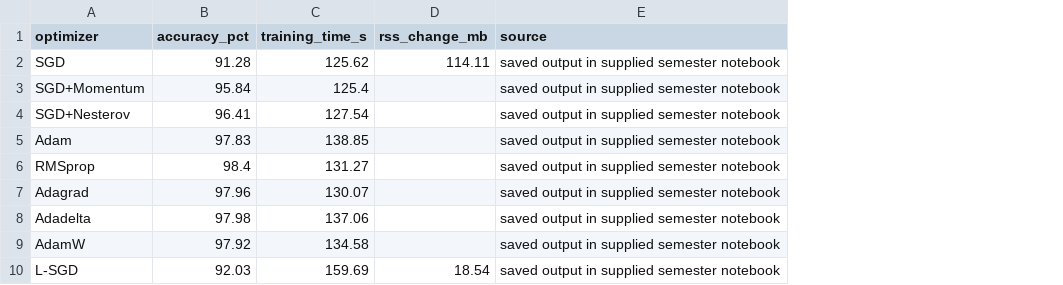
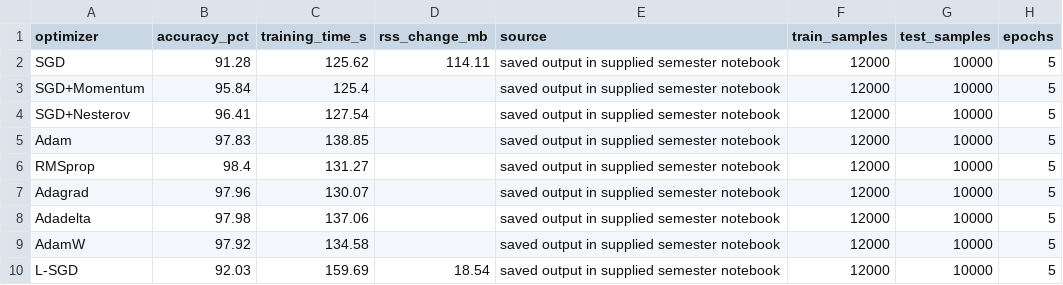
Before and after one commit to pauneshvaradharajan/mnist-optimizer-benchmark, a CSV file: results/original_notebook_results.csv, drawn as a sheet; the diff names each change by its address in the sheet, - before the commit and + after, or states it on an @@ line.

Commit message:
Fix dashboard sample count and add live demo link

```diff
--- a/results/original_notebook_results.csv
+++ b/results/original_notebook_results.csv
+column F (train_samples), rows 2-10: all 12000
+column G (test_samples), rows 2-10: all 10000
+column H (epochs), rows 2-10: all 5
```
Also changed, not shown: 2 other files.
